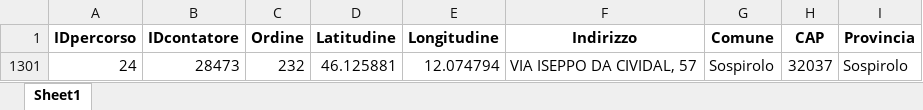
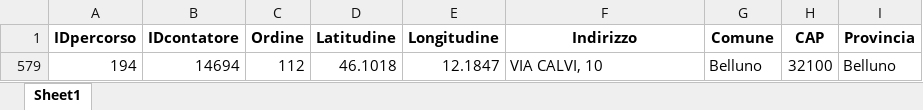
Before and after one commit to Gabriele3vi/MDMA, an Excel workbook: belluno_corretto.xlsx, sheet Sheet1, drawn as a sheet; values as stored, in another font and other column widths than the file's, no borders; removed rows and columns are numbered as before the commit, all else as after; the diff names each change by its address in the sheet, - before the commit and + after, or states it on an @@ line.

Commit message:
Add files via upload

```diff
--- a/belluno_corretto.xlsx (sheet Sheet1)
+++ b/belluno_corretto.xlsx (sheet Sheet1)
@@ row 1301 hidden: 24 | 28473 | 232 | 46.125881 | 12.074794 | VIA ISEPPO DA CIVIDAL, 57 | Sospirolo | 32037 | Sospirolo @@
@@ row 579 unhidden: 194 | 14694 | 112 | 46.1018 | 12.1847 | VIA CALVI, 10 | Belluno | 32100 | Belluno @@
```
Also changed, not shown: hidden cells.
